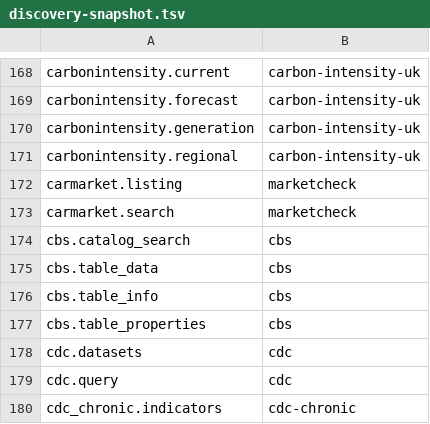
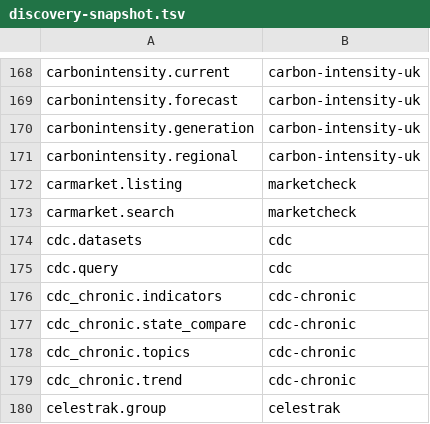
Before and after one commit to whiteknightonhorse/APIbase, a TSV file: scripts/discovery-snapshot.tsv, drawn as a sheet; only a part is shown, gaps mark what is left out; the shorter side is filled out with more unchanged rows; the diff names each change by its address in the sheet, - before the commit and + after, or states it on an @@ line.

```diff
--- a/scripts/discovery-snapshot.tsv
+++ b/scripts/discovery-snapshot.tsv
-row 174: cbs.catalog_search | cbs
-row 175: cbs.table_data | cbs
-row 176: cbs.table_info | cbs
-row 177: cbs.table_properties | cbs
```
Also changed, not shown: 24 other files.
